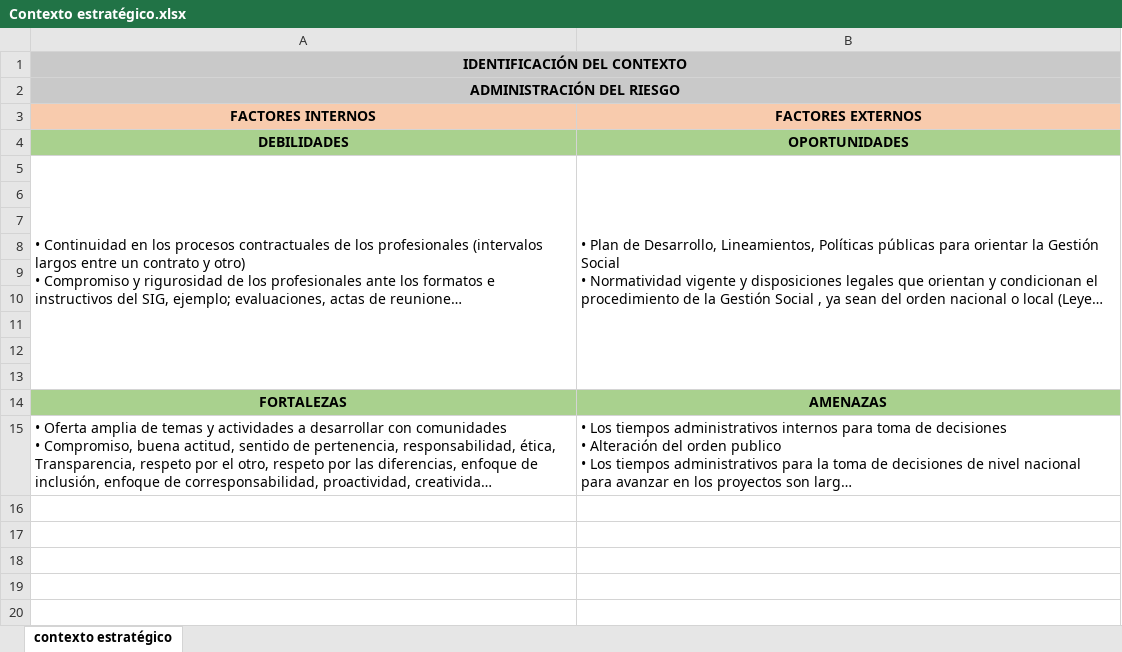
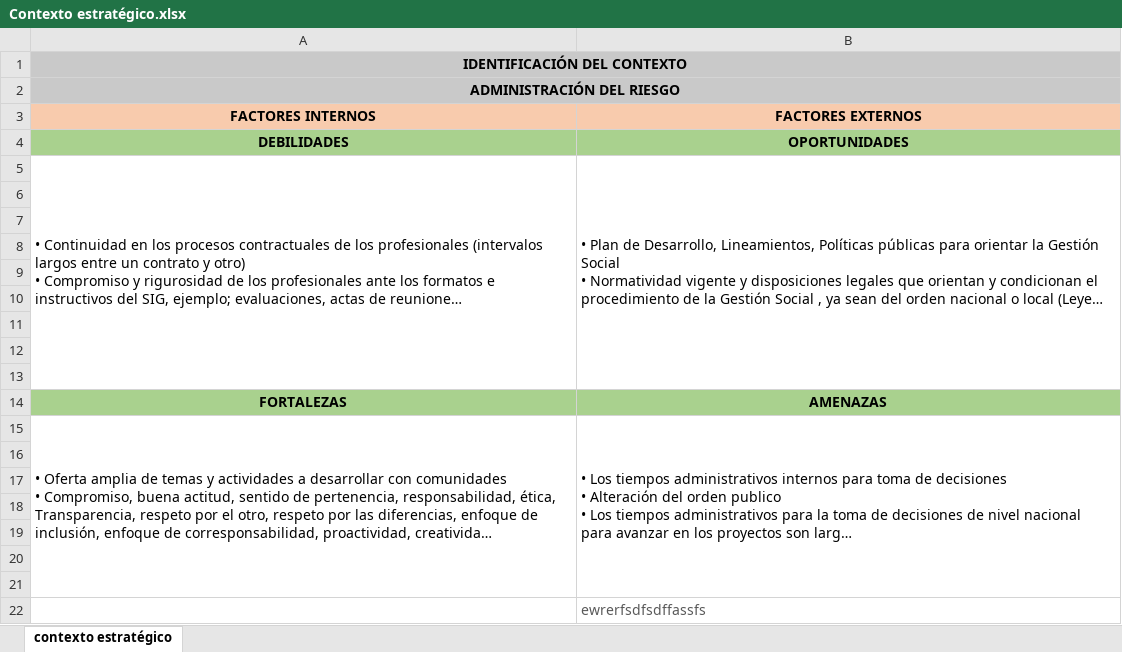
Before and after one commit to luisgarces1/PROYECTOS, an Excel workbook: excel/Contexto estratégico.xlsx, sheet contexto estratégico, drawn as a sheet; long unchanged cells end in …; values as stored, in another font and other column widths than the file's, no borders; conditional formats not drawn; the diff names each change by its address in the sheet, - before the commit and + after, or states it on an @@ line.

Commit message:
Update Contexto estratégico.xlsx

```diff
--- a/excel/Contexto estratégico.xlsx (sheet contexto estratégico)
+++ b/excel/Contexto estratégico.xlsx (sheet contexto estratégico)
+A15:A21 merged
+B15:B21 merged
+row 16: (empty)
+row 17: (empty)
+row 18: (empty)
+row 19: (empty)
+row 20: (empty)
+row 21: (empty)
+row 22:  | ewrerfsdfsdffassfs
```
